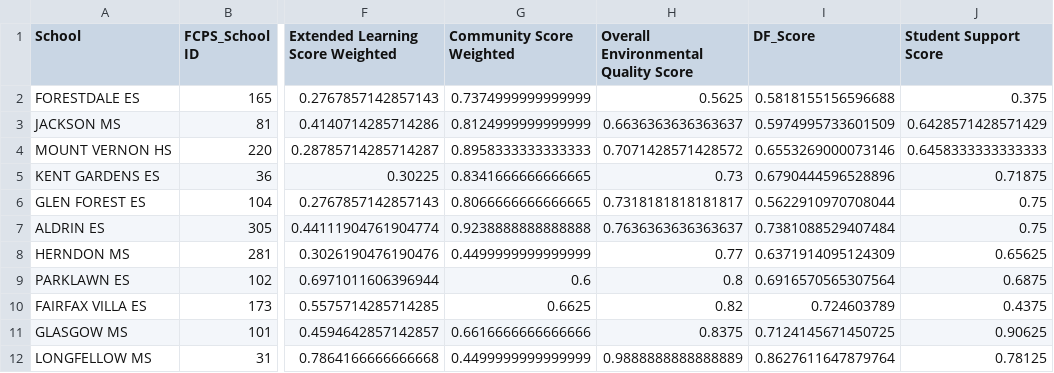
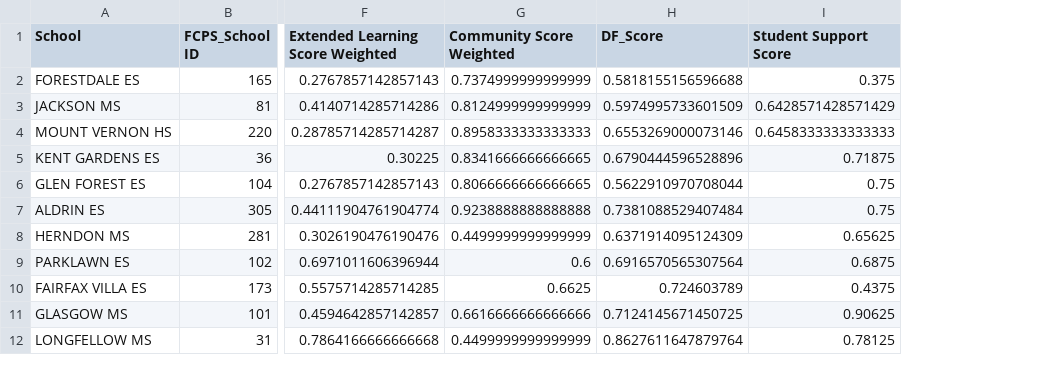
Before and after one commit to PE-k12-strategies/FCPSRenoQueue, a CSV file: public/data/FCPS_FS_Data.csv, drawn as a sheet; only a part is shown, gaps mark what is left out; the diff names each change by its address in the sheet, - before the commit and + after, or states it on an @@ line.

```diff
--- a/public/data/FCPS_FS_Data.csv
+++ b/public/data/FCPS_FS_Data.csv
-column H, rows 1-12: Overall Environmental Quality Score | 0.5625 | 0.6636363636363637 | 0.7071428571428572 | 0.73 | 0.7318181818181817 | 0.7636363636363637 | 0.77 | 0.8 | 0.82 | 0.8375 | 0.9888888888888889
```
Also changed, not shown: 5 other files.
